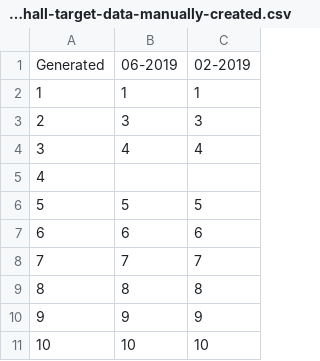
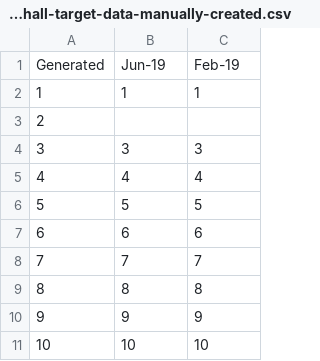
Before and after one commit to joejcollins/atlanta-shore, a CSV file: data/raw/spains-hall-target-data-manually-created.csv, drawn as a sheet; only a part is shown; removed rows and columns are numbered as before the commit, all else as after; the diff names each change by its address in the sheet, - before the commit and + after, or states it on an @@ line.

Commit message:
Oops, corrected manual error

```diff
--- a/data/raw/spains-hall-target-data-manually-created.csv
+++ b/data/raw/spains-hall-target-data-manually-created.csv
-row 1: Generated | 06-2019 | 02-2019
+row 1: Generated | Jun-19 | Feb-19
@@ row 5 moved to row 3: 2 @@
@@ column A renumbered between rows 4 and 5 @@
```
Also changed, not shown: 1 other file.
